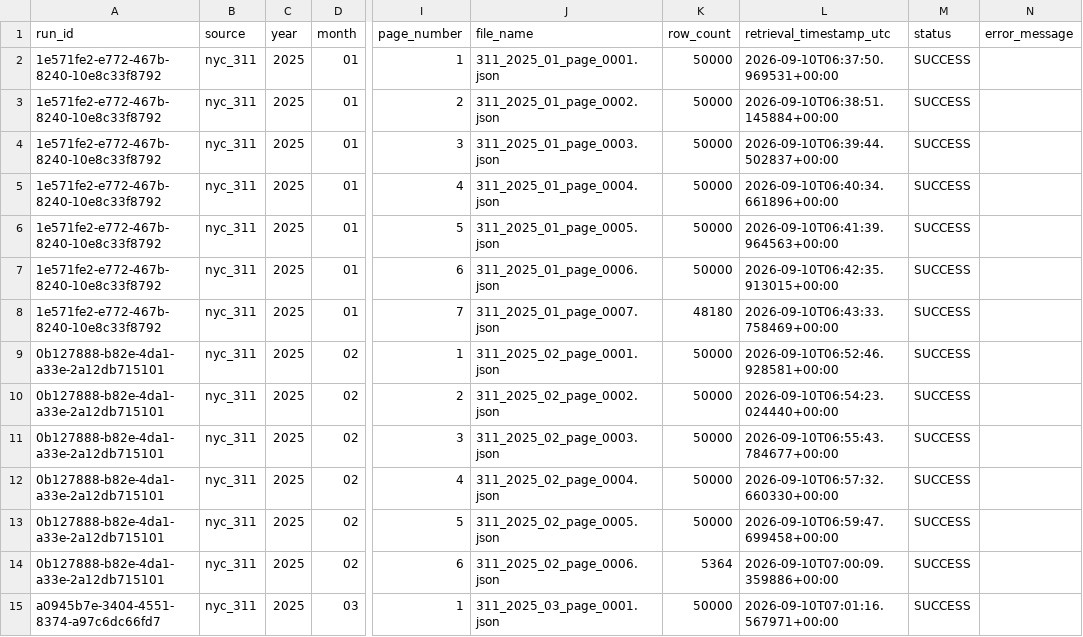
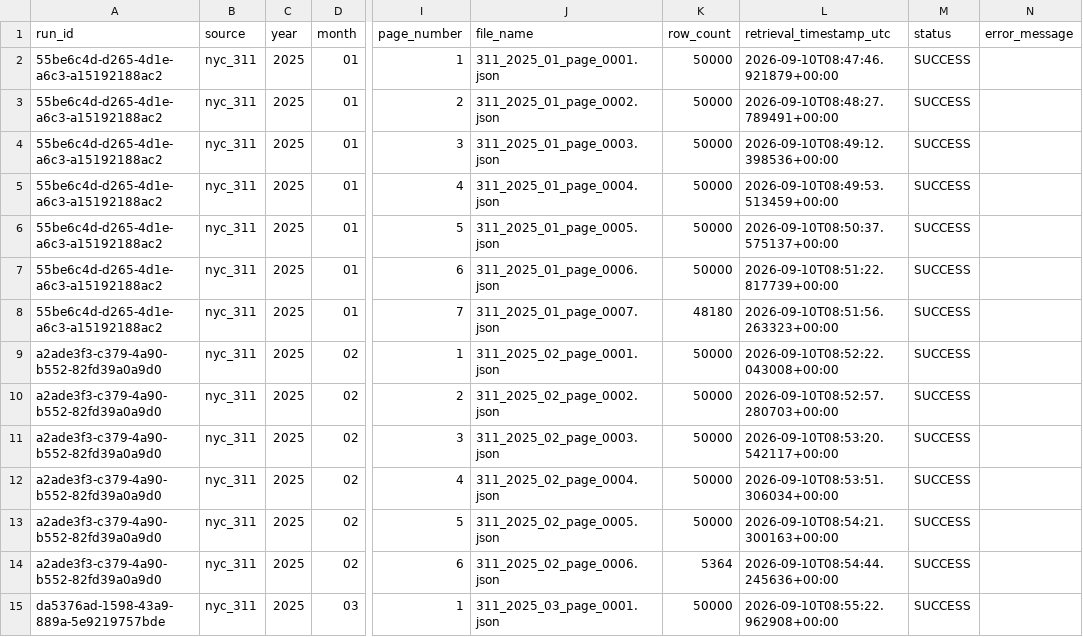
Before and after one commit to samm4777/NYC_Urban_Intelligence, a CSV file: reports/acquisition/complaints_311_manifest.csv, drawn as a sheet; only a part is shown, gaps mark what is left out; the diff covers the shown part only; the diff names each change by its address in the sheet, - before the commit and + after, or states it on an @@ line.

Commit message:
feat: complete immutable Raw data storage layer

```diff
--- a/reports/acquisition/complaints_311_manifest.csv
+++ b/reports/acquisition/complaints_311_manifest.csv
-A2:A8 (run_id): 1e571fe2-e772-467b-8240-10e8c33f8792
+A2:A8 (run_id): 55be6c4d-d265-4d1e-a6c3-a15192188ac2
-L2 (retrieval_timestamp_utc): 2026-09-10T06:37:50.969531+00:00
+L2 (retrieval_timestamp_utc): 2026-09-10T08:47:46.921879+00:00
-L3 (retrieval_timestamp_utc): 2026-09-10T06:38:51.145884+00:00
+L3 (retrieval_timestamp_utc): 2026-09-10T08:48:27.789491+00:00
-L4 (retrieval_timestamp_utc): 2026-09-10T06:39:44.502837+00:00
+L4 (retrieval_timestamp_utc): 2026-09-10T08:49:12.398536+00:00
-L5 (retrieval_timestamp_utc): 2026-09-10T06:40:34.661896+00:00
+L5 (retrieval_timestamp_utc): 2026-09-10T08:49:53.513459+00:00
-L6 (retrieval_timestamp_utc): 2026-09-10T06:41:39.964563+00:00
+L6 (retrieval_timestamp_utc): 2026-09-10T08:50:37.575137+00:00
-L7 (retrieval_timestamp_utc): 2026-09-10T06:42:35.913015+00:00
+L7 (retrieval_timestamp_utc): 2026-09-10T08:51:22.817739+00:00
-L8 (retrieval_timestamp_utc): 2026-09-10T06:43:33.758469+00:00
+L8 (retrieval_timestamp_utc): 2026-09-10T08:51:56.263323+00:00
-A9:A14 (run_id): 0b127888-b82e-4da1-a33e-2a12db715101
+A9:A14 (run_id): a2ade3f3-c379-4a90-b552-82fd39a0a9d0
-L9 (retrieval_timestamp_utc): 2026-09-10T06:52:46.928581+00:00
+L9 (retrieval_timestamp_utc): 2026-09-10T08:52:22.043008+00:00
-L10 (retrieval_timestamp_utc): 2026-09-10T06:54:23.024440+00:00
+L10 (retrieval_timestamp_utc): 2026-09-10T08:52:57.280703+00:00
-L11 (retrieval_timestamp_utc): 2026-09-10T06:55:43.784677+00:00
+L11 (retrieval_timestamp_utc): 2026-09-10T08:53:20.542117+00:00
-L12 (retrieval_timestamp_utc): 2026-09-10T06:57:32.660330+00:00
+L12 (retrieval_timestamp_utc): 2026-09-10T08:53:51.306034+00:00
-L13 (retrieval_timestamp_utc): 2026-09-10T06:59:47.699458+00:00
+L13 (retrieval_timestamp_utc): 2026-09-10T08:54:21.300163+00:00
-L14 (retrieval_timestamp_utc): 2026-09-10T07:00:09.359886+00:00
+L14 (retrieval_timestamp_utc): 2026-09-10T08:54:44.245636+00:00
-A15 (run_id): a0945b7e-3404-4551-8374-a97c6dc66fd7
+A15 (run_id): da5376ad-1598-43a9-889a-5e9219757bde
-L15 (retrieval_timestamp_utc): 2026-09-10T07:01:16.567971+00:00
+L15 (retrieval_timestamp_utc): 2026-09-10T08:55:22.962908+00:00
```
Also changed, not shown: 132 edited cells elsewhere in this file, reports/acquisition/weather_download_manifest.csv, 5 other files.
